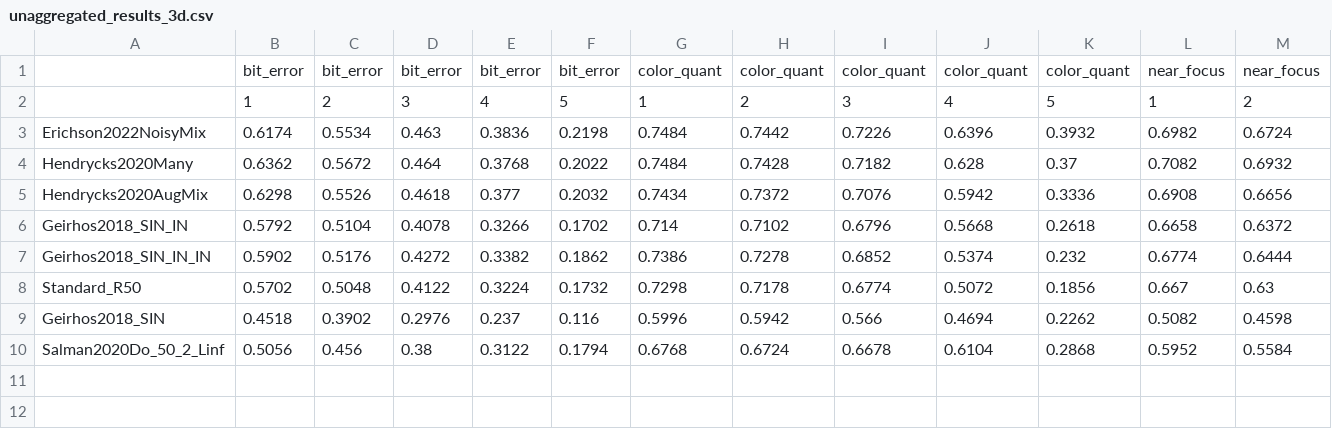
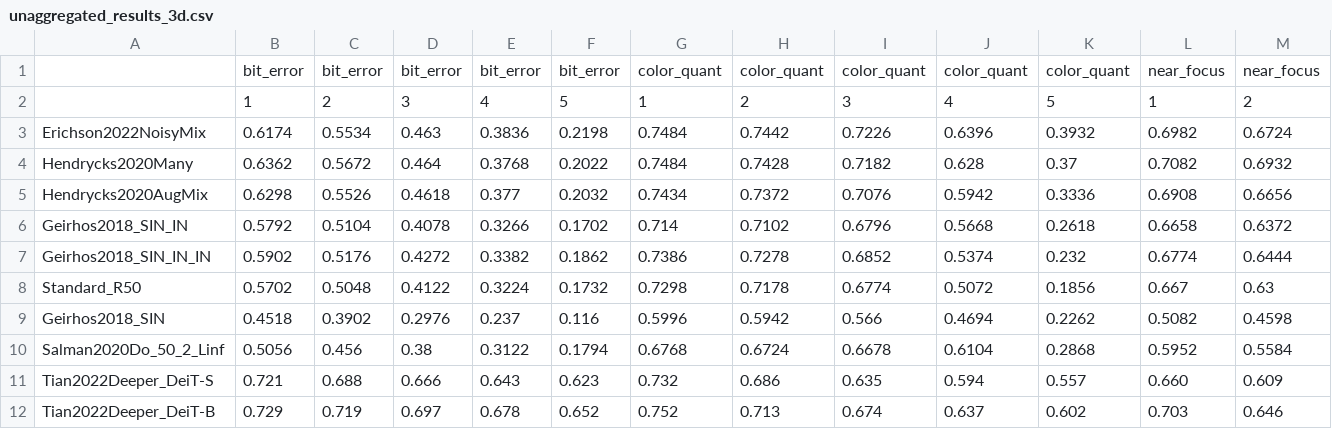
Before and after one commit to RobustBench/robustbench, a CSV file: model_info/imagenet/corruptions/unaggregated_results_3d.csv, drawn as a sheet; only a part is shown; rows hold the shown columns only; the diff names each change by its address in the sheet, - before the commit and + after, or states it on an @@ line.

```diff
--- a/model_info/imagenet/corruptions/unaggregated_results_3d.csv
+++ b/model_info/imagenet/corruptions/unaggregated_results_3d.csv
+row 11: Tian2022Deeper_DeiT-S | 0.721 | 0.688 | 0.666 | 0.643 | 0.623 | 0.732 | 0.686 | 0.635 | 0.594 | 0.557 | 0.660 | 0.609
+row 12: Tian2022Deeper_DeiT-B | 0.729 | 0.719 | 0.697 | 0.678 | 0.652 | 0.752 | 0.713 | 0.674 | 0.637 | 0.602 | 0.703 | 0.646
```
Also changed, not shown: model_info/imagenet/corruptions/unaggregated_results_2d.csv, 4 other files.
